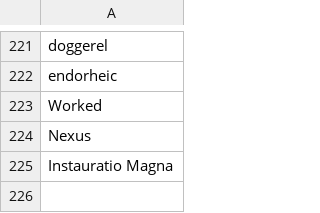
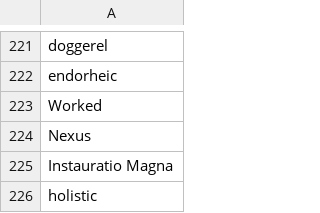
Before and after one commit to ChristianCrivelli/flashcards, a CSV file: local_database.csv, drawn as a sheet; only a part is shown, gaps mark what is left out.

```diff
--- a/local_database.csv
+++ b/local_database.csv
@@ -225 +225,2 @@ Nexus
 Instauratio Magna
+holistic
```
Also changed, not shown: pending_cards.csv.
